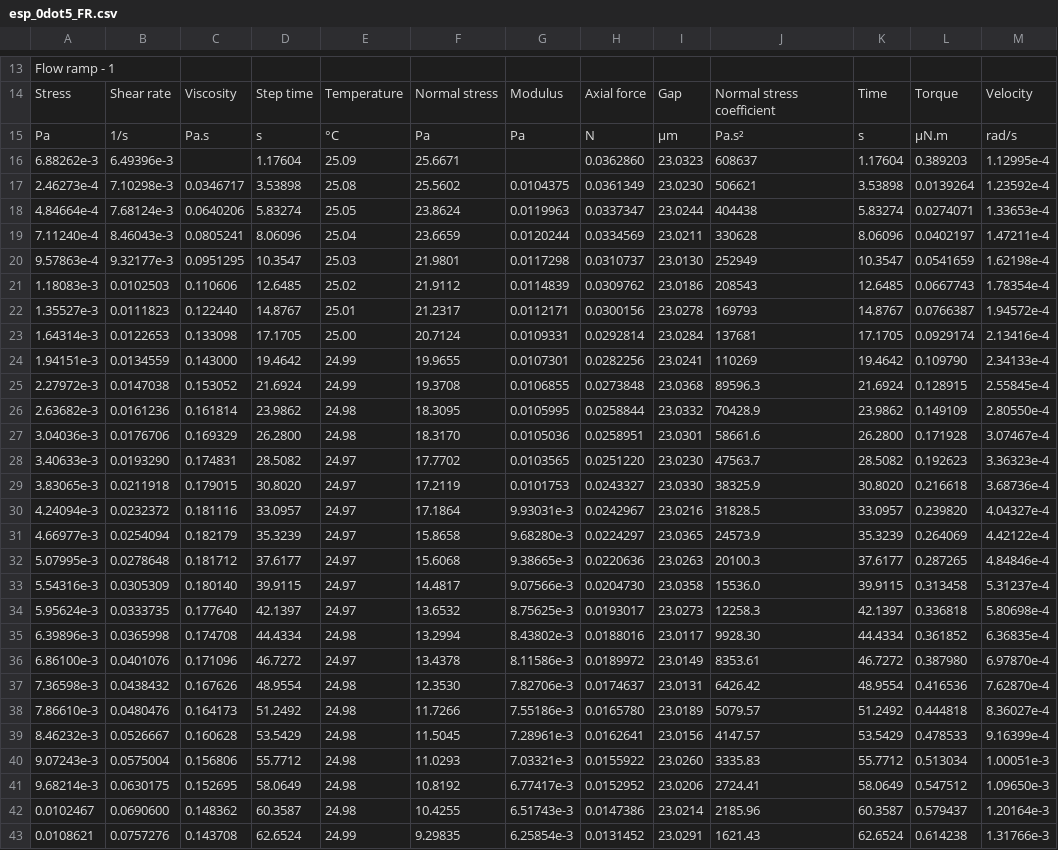
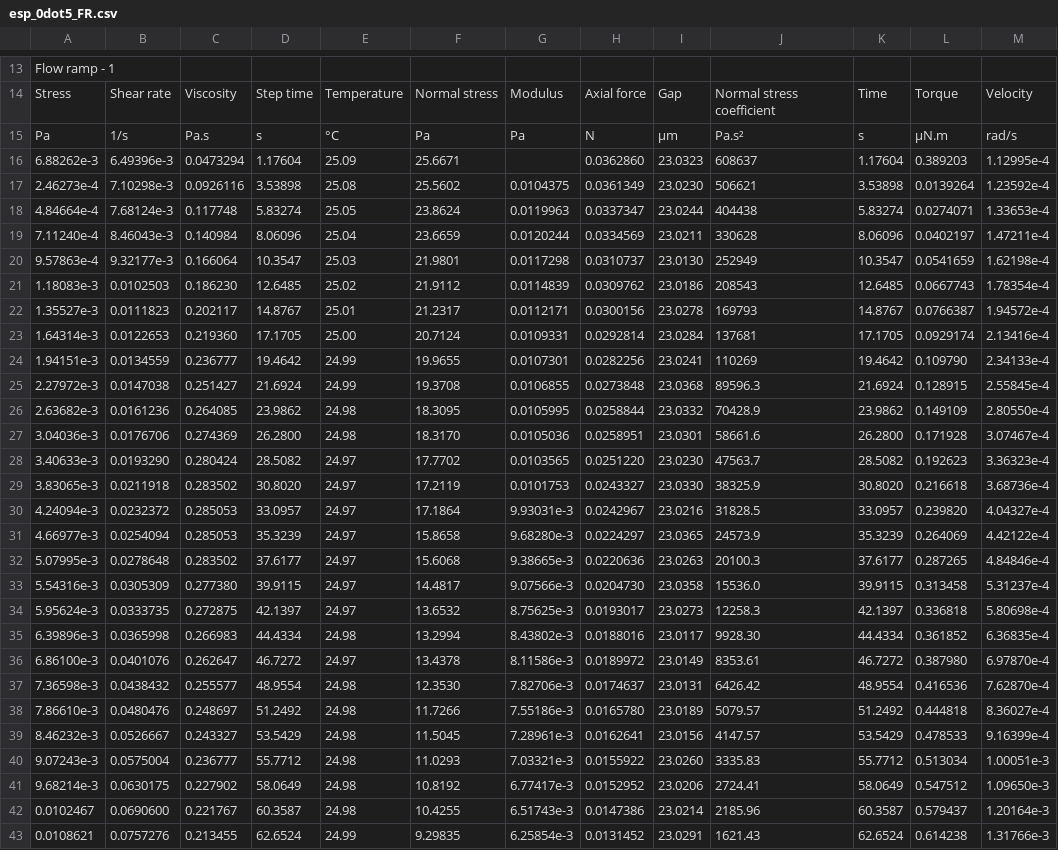
Before and after one commit to KiraSensei13/MNT_ITESM_Thesis, a CSV file: Dago_s/esp_0dot5_FR.csv, drawn as a sheet; only a part is shown, gaps mark what is left out; the diff covers the shown part only; the diff names each change by its address in the sheet, - before the commit and + after, or states it on an @@ line.

```diff
--- a/Dago_s/esp_0dot5_FR.csv
+++ b/Dago_s/esp_0dot5_FR.csv
-C16: (empty)
+C16: 0.0473294
-C17: 0.0346717
+C17: 0.0926116
-C18: 0.0640206
+C18: 0.117748
-C19: 0.0805241
+C19: 0.140984
-C20: 0.0951295
+C20: 0.166064
-C21: 0.110606
+C21: 0.186230
-C22: 0.122440
+C22: 0.202117
-C23: 0.133098
+C23: 0.219360
-C24: 0.143000
+C24: 0.236777
-C25: 0.153052
+C25: 0.251427
-C26: 0.161814
+C26: 0.264085
-C27: 0.169329
+C27: 0.274369
-C28: 0.174831
+C28: 0.280424
-C29: 0.179015
+C29: 0.283502
-C30: 0.181116
+C30: 0.285053
-C31: 0.182179
+C31: 0.285053
-C32: 0.181712
+C32: 0.283502
-C33: 0.180140
+C33: 0.277380
-C34: 0.177640
+C34: 0.272875
-C35: 0.174708
+C35: 0.266983
-C36: 0.171096
+C36: 0.262647
-C37: 0.167626
+C37: 0.255577
-C38: 0.164173
+C38: 0.248697
-C39: 0.160628
+C39: 0.243327
-C40: 0.156806
+C40: 0.236777
-C41: 0.152695
+C41: 0.227902
-C42: 0.148362
+C42: 0.221767
-C43: 0.143708
+C43: 0.213455
```
Also changed, not shown: 104 edited cells elsewhere in this file, Dago_s/esp_10_FR.csv, Dago_s/esp_1_FR.csv, 10 other files.
